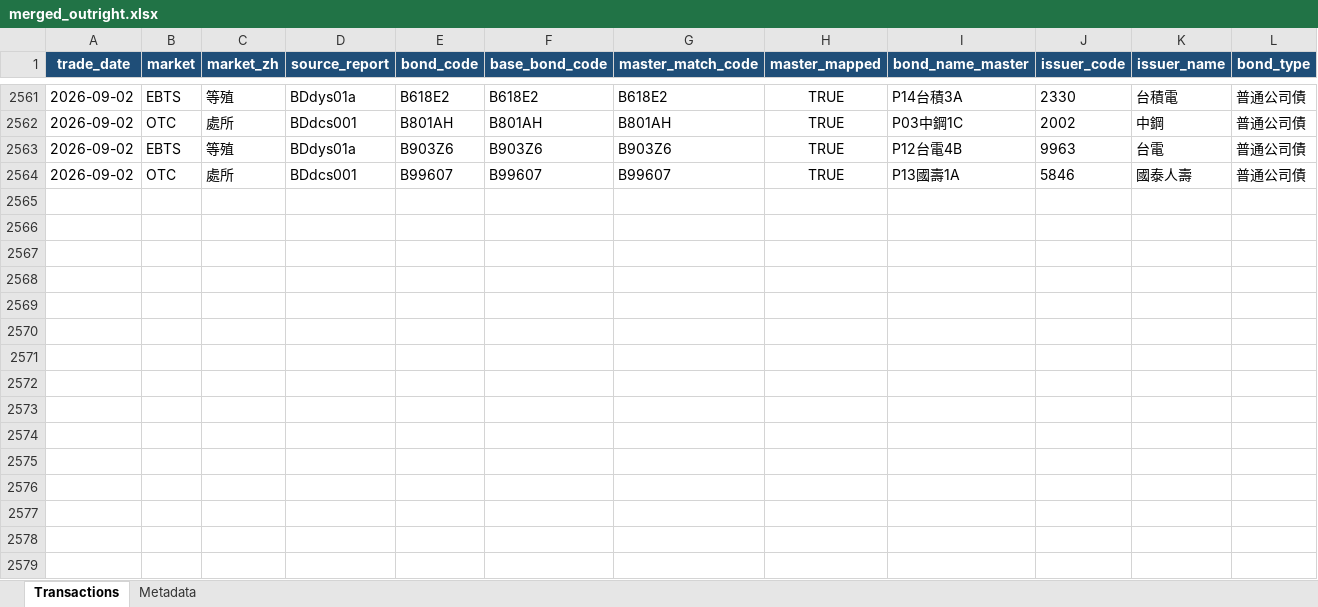
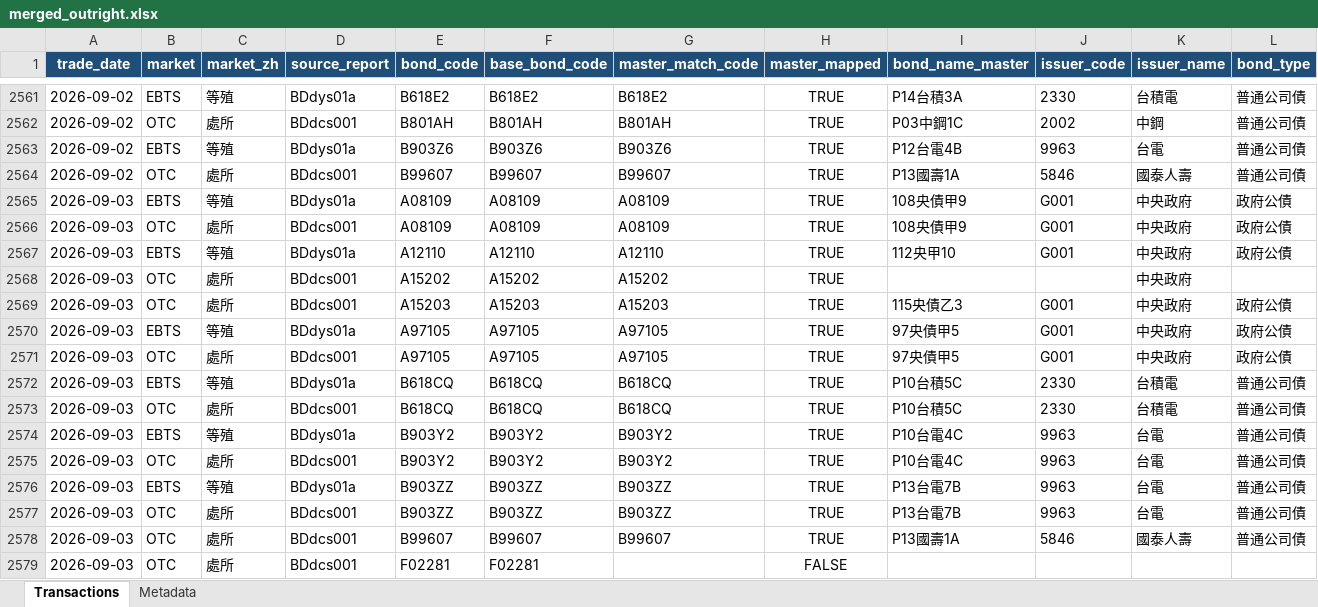
Before and after one commit to bruce851117/tw-bond, an Excel workbook: data/merged_outright.xlsx, sheet Transactions, drawn as a sheet; only a part is shown, gaps mark what is left out; values as stored, in another font and other column widths than the file's, no borders; rows hold the shown columns only; the diff names each change by its address in the sheet, - before the commit and + after, or states it on an @@ line.

```diff
--- a/data/merged_outright.xlsx (sheet Transactions)
+++ b/data/merged_outright.xlsx (sheet Transactions)
+row 2565: 2026-09-03 | EBTS | 等殖 | BDdys01a | A08109 | A08109 | A08109 | TRUE | 108央債甲9 | G001 | 中央政府 | 政府公債
+row 2566: 2026-09-03 | OTC | 處所 | BDdcs001 | A08109 | A08109 | A08109 | TRUE | 108央債甲9 | G001 | 中央政府 | 政府公債
+row 2567: 2026-09-03 | EBTS | 等殖 | BDdys01a | A12110 | A12110 | A12110 | TRUE | 112央甲10 | G001 | 中央政府 | 政府公債
+row 2568: 2026-09-03 | OTC | 處所 | BDdcs001 | A15202 | A15202 | A15202 | TRUE |  |  | 中央政府
+row 2569: 2026-09-03 | OTC | 處所 | BDdcs001 | A15203 | A15203 | A15203 | TRUE | 115央債乙3 | G001 | 中央政府 | 政府公債
+row 2570: 2026-09-03 | EBTS | 等殖 | BDdys01a | A97105 | A97105 | A97105 | TRUE | 97央債甲5 | G001 | 中央政府 | 政府公債
+row 2571: 2026-09-03 | OTC | 處所 | BDdcs001 | A97105 | A97105 | A97105 | TRUE | 97央債甲5 | G001 | 中央政府 | 政府公債
+row 2572: 2026-09-03 | EBTS | 等殖 | BDdys01a | B618CQ | B618CQ | B618CQ | TRUE | P10台積5C | 2330 | 台積電 | 普通公司債
+row 2573: 2026-09-03 | OTC | 處所 | BDdcs001 | B618CQ | B618CQ | B618CQ | TRUE | P10台積5C | 2330 | 台積電 | 普通公司債
+row 2574: 2026-09-03 | EBTS | 等殖 | BDdys01a | B903Y2 | B903Y2 | B903Y2 | TRUE | P10台電4C | 9963 | 台電 | 普通公司債
+row 2575: 2026-09-03 | OTC | 處所 | BDdcs001 | B903Y2 | B903Y2 | B903Y2 | TRUE | P10台電4C | 9963 | 台電 | 普通公司債
+row 2576: 2026-09-03 | EBTS | 等殖 | BDdys01a | B903ZZ | B903ZZ | B903ZZ | TRUE | P13台電7B | 9963 | 台電 | 普通公司債
+row 2577: 2026-09-03 | OTC | 處所 | BDdcs001 | B903ZZ | B903ZZ | B903ZZ | TRUE | P13台電7B | 9963 | 台電 | 普通公司債
+row 2578: 2026-09-03 | OTC | 處所 | BDdcs001 | B99607 | B99607 | B99607 | TRUE | P13國壽1A | 5846 | 國泰人壽 | 普通公司債
+row 2579: 2026-09-03 | OTC | 處所 | BDdcs001 | F02281 | F02281 |  | FALSE
```
Also changed, not shown: sheet Metadata, 4 other files.
